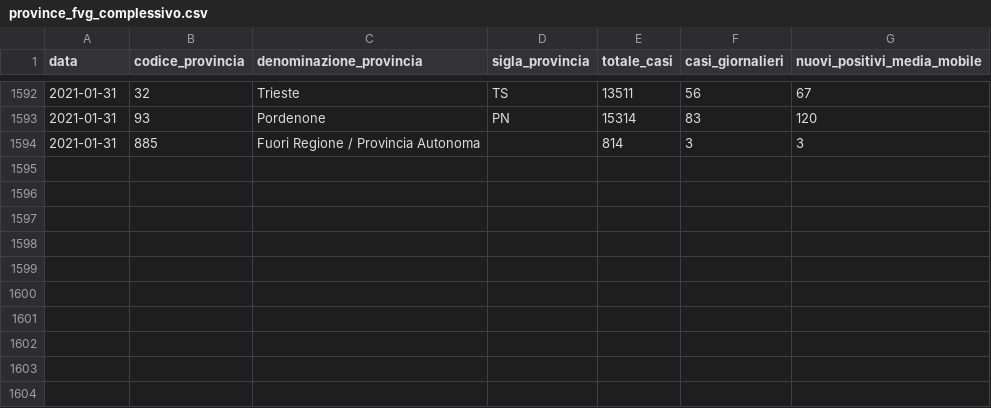
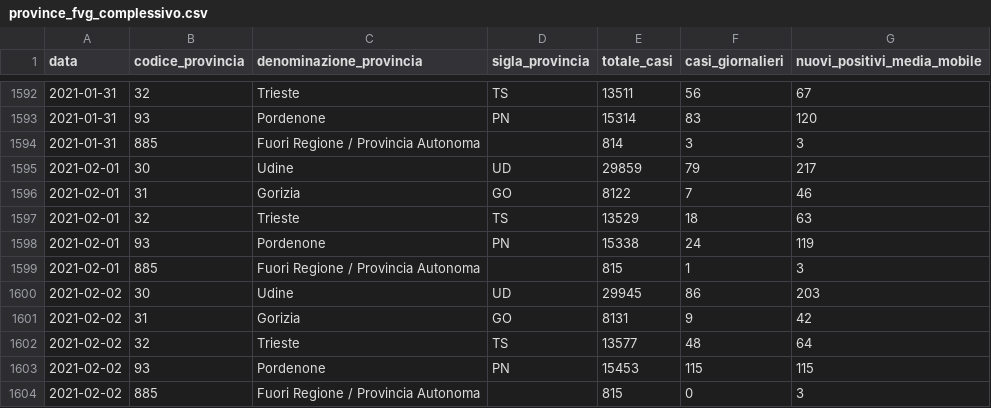
Before and after one commit to daniloderosa/fvg_covid, a CSV file: contagi/province/data/province_fvg_complessivo.csv, drawn as a sheet; only a part is shown, gaps mark what is left out; the diff names each change by its address in the sheet, - before the commit and + after, or states it on an @@ line.

```diff
--- a/contagi/province/data/province_fvg_complessivo.csv
+++ b/contagi/province/data/province_fvg_complessivo.csv
+row 1595: 2021-02-01 | 30 | Udine | UD | 29859 | 79 | 217
+row 1596: 2021-02-01 | 31 | Gorizia | GO | 8122 | 7 | 46
+row 1597: 2021-02-01 | 32 | Trieste | TS | 13529 | 18 | 63
+row 1598: 2021-02-01 | 93 | Pordenone | PN | 15338 | 24 | 119
+row 1599: 2021-02-01 | 885 | Fuori Regione / Provincia Autonoma |  | 815 | 1 | 3
+row 1600: 2021-02-02 | 30 | Udine | UD | 29945 | 86 | 203
+row 1601: 2021-02-02 | 31 | Gorizia | GO | 8131 | 9 | 42
+row 1602: 2021-02-02 | 32 | Trieste | TS | 13577 | 48 | 64
+row 1603: 2021-02-02 | 93 | Pordenone | PN | 15453 | 115 | 115
+row 1604: 2021-02-02 | 885 | Fuori Regione / Provincia Autonoma |  | 815 | 0 | 3
```
Also changed, not shown: contagi/dati_regione/data/fvg_complessivo.csv, contagi/dati_regione/data/fvg_last30days.csv, 4 other files.
